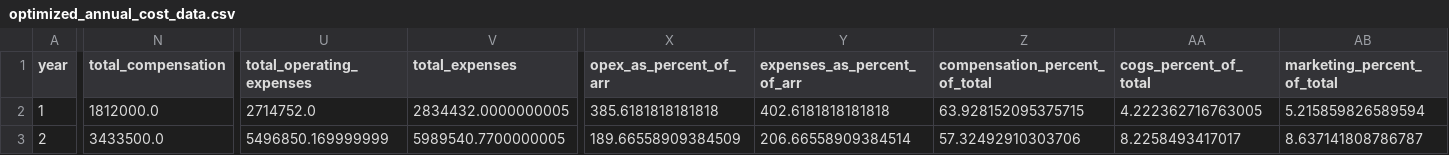
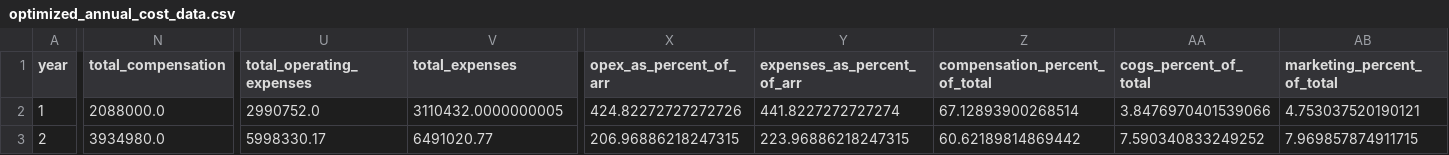
Before and after one commit to simseve/startup-financial-template, a CSV file: reports/cost/optimized_annual_cost_data.csv, drawn as a sheet; only a part is shown, gaps mark what is left out; the diff covers the shown part only; the diff names each change by its address in the sheet, - before the commit and + after, or states it on an @@ line.

```diff
--- a/reports/cost/optimized_annual_cost_data.csv
+++ b/reports/cost/optimized_annual_cost_data.csv
-N2 (total_compensation): 1812000.0
+N2 (total_compensation): 2088000.0
-U2 (total_operating_expenses): 2714752.0
+U2 (total_operating_expenses): 2990752.0
-V2 (total_expenses): 2834432.0000000005
+V2 (total_expenses): 3110432.0000000005
-X2 (opex_as_percent_of_arr): 385.6181818181818
+X2 (opex_as_percent_of_arr): 424.82272727272726
-Y2 (expenses_as_percent_of_arr): 402.6181818181818
+Y2 (expenses_as_percent_of_arr): 441.8227272727274
-Z2 (compensation_percent_of_total): 63.928152095375715
+Z2 (compensation_percent_of_total): 67.12893900268514
-AA2 (cogs_percent_of_total): 4.222362716763005
+AA2 (cogs_percent_of_total): 3.8476970401539066
-AB2 (marketing_percent_of_total): 5.215859826589594
+AB2 (marketing_percent_of_total): 4.753037520190121
-N3 (total_compensation): 3433500.0
+N3 (total_compensation): 3934980.0
-U3 (total_operating_expenses): 5496850.169999999
+U3 (total_operating_expenses): 5998330.17
-V3 (total_expenses): 5989540.7700000005
+V3 (total_expenses): 6491020.77
-X3 (opex_as_percent_of_arr): 189.66558909384509
+X3 (opex_as_percent_of_arr): 206.96886218247315
-Y3 (expenses_as_percent_of_arr): 206.66558909384514
+Y3 (expenses_as_percent_of_arr): 223.96886218247315
-Z3 (compensation_percent_of_total): 57.32492910303706
+Z3 (compensation_percent_of_total): 60.62189814869442
-AA3 (cogs_percent_of_total): 8.2258493417017
+AA3 (cogs_percent_of_total): 7.590340833249252
-AB3 (marketing_percent_of_total): 8.637141808786787
+AB3 (marketing_percent_of_total): 7.969857874911715
```
Also changed, not shown: 50 edited cells elsewhere in this file, reports/combined/optimized_annual_cashflow.csv, reports/combined/optimized_key_metrics.csv, 9 other files.
